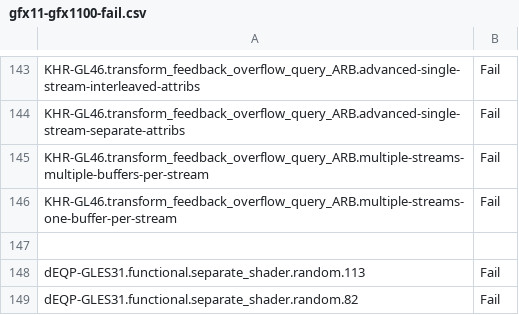
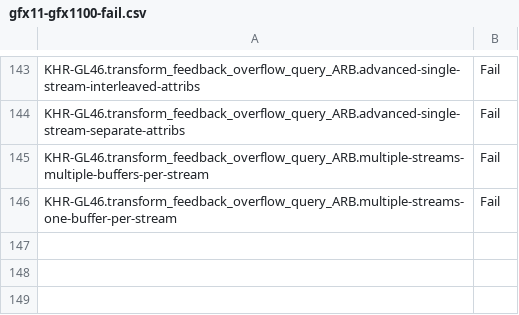
Before and after one commit to joshuaswarren/mesa-1, a CSV file: src/gallium/drivers/radeonsi/ci/gfx11-gfx1100-fail.csv, drawn as a sheet; only a part is shown, gaps mark what is left out.

Commit message:
ac/llvm: fix flat PS input corruption
Fixes: b0f5dbdce4765e9a0 - radeonsi/gfx11: interp changes for 32bit

Reviewed-by: Timur Kristóf <timur.kristof@gmail.com>
Part-of: <https://gitlab.freedesktop.org/mesa/mesa/-/merge_requests/25492>

```diff
--- a/src/gallium/drivers/radeonsi/ci/gfx11-gfx1100-fail.csv
+++ b/src/gallium/drivers/radeonsi/ci/gfx11-gfx1100-fail.csv
@@ -146,4 +146 @@ KHR-GL46.transform_feedback_overflow_query_ARB.multiple-streams-multiple-buffers
 KHR-GL46.transform_feedback_overflow_query_ARB.multiple-streams-one-buffer-per-stream,Fail
-
-dEQP-GLES31.functional.separate_shader.random.113,Fail
-dEQP-GLES31.functional.separate_shader.random.82,Fail
```
Also changed, not shown: 1 other file.
